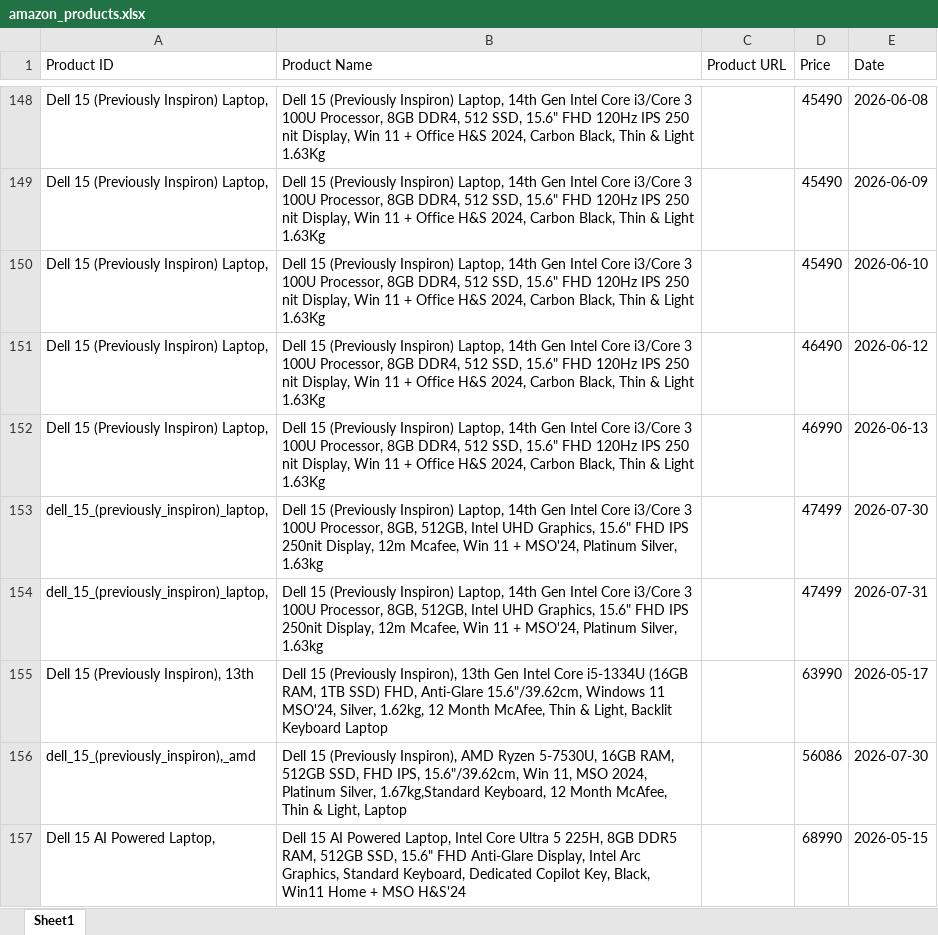
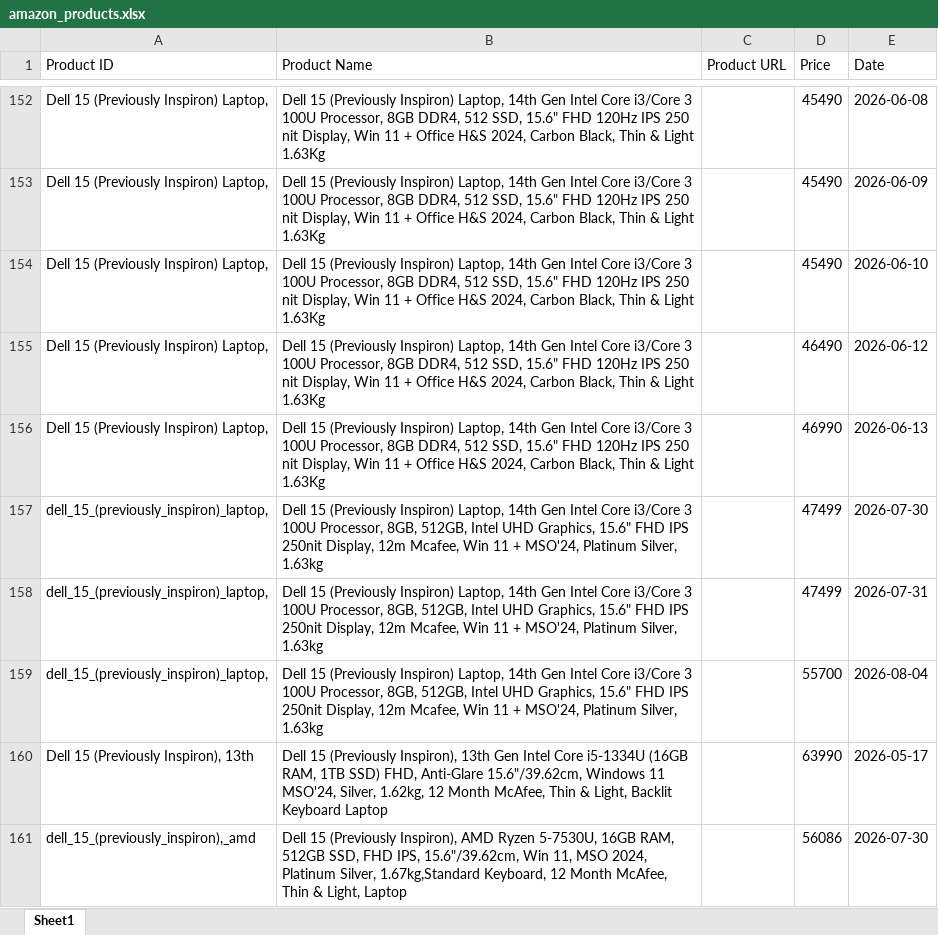
Before and after one commit to hanumanlasowjanya-cloud/amazon-price-tracking-project, an Excel workbook: amazon_products.xlsx, sheet Sheet1, drawn as a sheet; only a part is shown, gaps mark what is left out; the shorter side is filled out with more unchanged rows; values as stored, in another font and other column widths than the file's, no borders; the diff covers the shown part only; the diff names each change by its address in the sheet, - before the commit and + after, or states it on an @@ line.

```diff
--- a/amazon_products.xlsx (sheet Sheet1)
+++ b/amazon_products.xlsx (sheet Sheet1)
+row 159: dell_15_(previously_inspiron)_laptop, | Dell 15 (Previously Inspiron) Laptop, 14th Gen Intel Core i3/Core 3 100U Processor, 8GB, 512GB, Intel UHD Graphics, 15.6" FHD IPS 250nit Display, 12m Mcafee, Win 11 + MSO'24, Platinum Silver, 1.63kg |  | 55700 | 2026-08-04
```
Also changed, not shown: 16 added rows elsewhere in this sheet.
